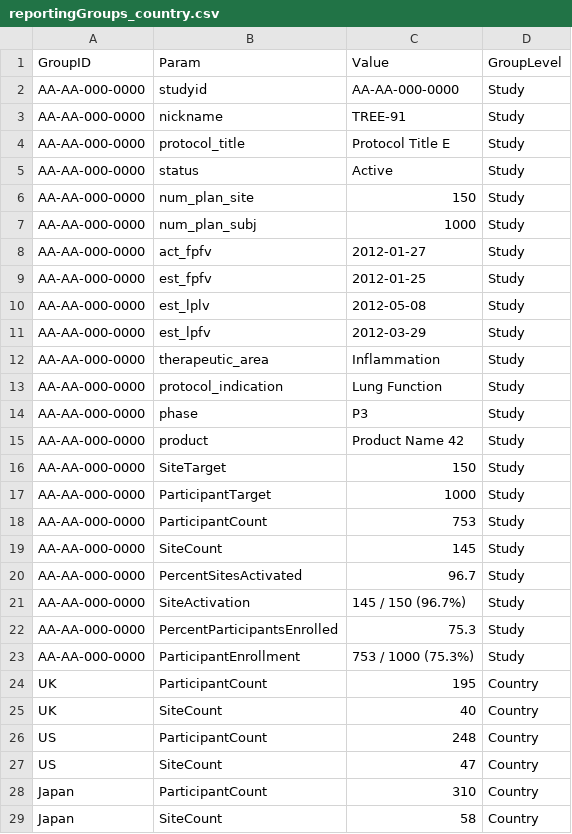
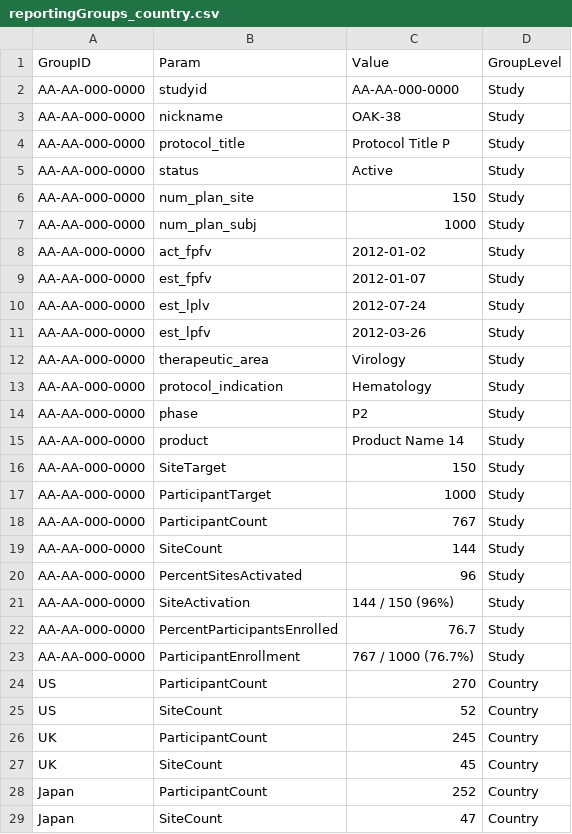
Before and after one commit to Gilead-BioStats/gsm.core, a CSV file: data-raw/reportingGroups_country.csv, drawn as a sheet.

```diff
--- a/data-raw/reportingGroups_country.csv
+++ b/data-raw/reportingGroups_country.csv
@@ -2,4 +2,4 @@
 "AA-AA-000-0000","studyid","AA-AA-000-0000","Study"
-"AA-AA-000-0000","nickname","TREE-91","Study"
-"AA-AA-000-0000","protocol_title","Protocol Title E","Study"
+"AA-AA-000-0000","nickname","OAK-38","Study"
+"AA-AA-000-0000","protocol_title","Protocol Title P","Study"
 "AA-AA-000-0000","status","Active","Study"
@@ -7,23 +7,23 @@
 "AA-AA-000-0000","num_plan_subj","1000","Study"
-"AA-AA-000-0000","act_fpfv","2012-01-27","Study"
-"AA-AA-000-0000","est_fpfv","2012-01-25","Study"
-"AA-AA-000-0000","est_lplv","2012-05-08","Study"
-"AA-AA-000-0000","est_lpfv","2012-03-29","Study"
-"AA-AA-000-0000","therapeutic_area","Inflammation","Study"
-"AA-AA-000-0000","protocol_indication","Lung Function","Study"
-"AA-AA-000-0000","phase","P3","Study"
-"AA-AA-000-0000","product","Product Name 42","Study"
+"AA-AA-000-0000","act_fpfv","2012-01-02","Study"
+"AA-AA-000-0000","est_fpfv","2012-01-07","Study"
+"AA-AA-000-0000","est_lplv","2012-07-24","Study"
+"AA-AA-000-0000","est_lpfv","2012-03-26","Study"
+"AA-AA-000-0000","therapeutic_area","Virology","Study"
+"AA-AA-000-0000","protocol_indication","Hematology","Study"
+"AA-AA-000-0000","phase","P2","Study"
+"AA-AA-000-0000","product","Product Name 14","Study"
 "AA-AA-000-0000","SiteTarget","150","Study"
 "AA-AA-000-0000","ParticipantTarget","1000","Study"
-"AA-AA-000-0000","ParticipantCount","753","Study"
-"AA-AA-000-0000","SiteCount","145","Study"
-"AA-AA-000-0000","PercentSitesActivated","96.7","Study"
-"AA-AA-000-0000","SiteActivation","145 / 150 (96.7%)","Study"
-"AA-AA-000-0000","PercentParticipantsEnrolled","75.3","Study"
-"AA-AA-000-0000","ParticipantEnrollment","753 / 1000 (75.3%)","Study"
-"UK","ParticipantCount","195","Country"
-"UK","SiteCount","40","Country"
-"US","ParticipantCount","248","Country"
-"US","SiteCount","47","Country"
-"Japan","ParticipantCount","310","Country"
-"Japan","SiteCount","58","Country"
+"AA-AA-000-0000","ParticipantCount","767","Study"
+"AA-AA-000-0000","SiteCount","144","Study"
+"AA-AA-000-0000","PercentSitesActivated","96","Study"
+"AA-AA-000-0000","SiteActivation","144 / 150 (96%)","Study"
+"AA-AA-000-0000","PercentParticipantsEnrolled","76.7","Study"
+"AA-AA-000-0000","ParticipantEnrollment","767 / 1000 (76.7%)","Study"
+"US","ParticipantCount","270","Country"
+"US","SiteCount","52","Country"
+"UK","ParticipantCount","245","Country"
+"UK","SiteCount","45","Country"
+"Japan","ParticipantCount","252","Country"
+"Japan","SiteCount","47","Country"
```
Also changed, not shown: data-raw/analyticsInput.csv, data-raw/analyticsSummary.csv, 19 other files.
